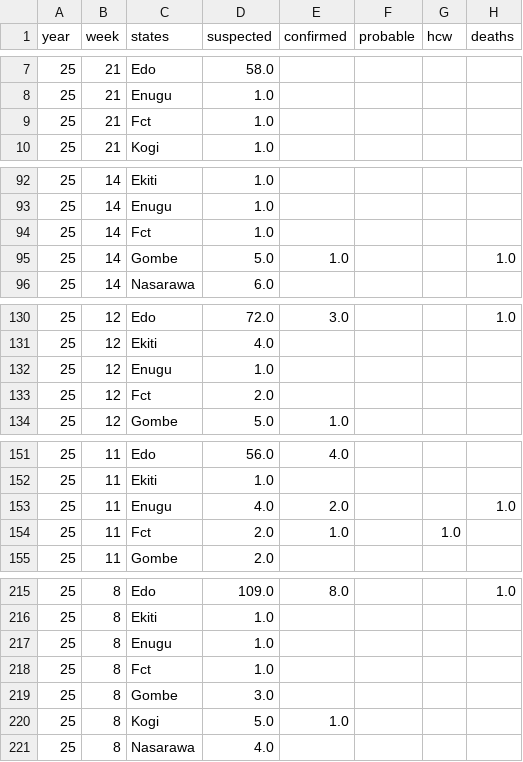
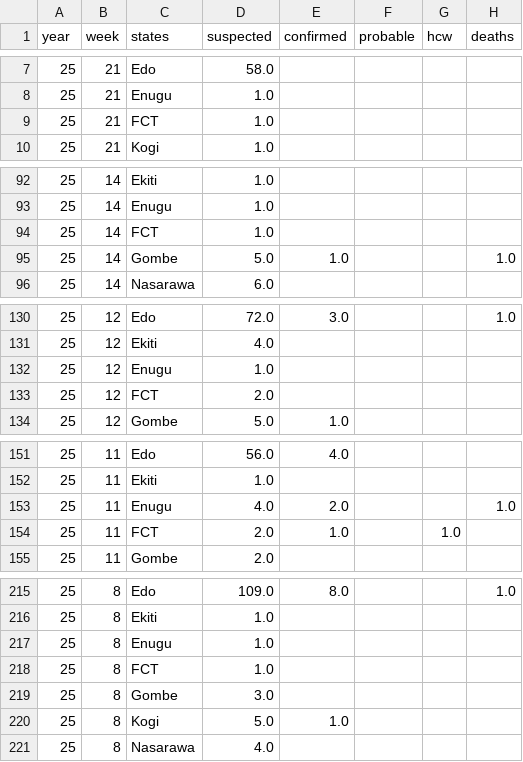
Before and after one commit to BioDivHealth/LF_Nigeria_Reports, a CSV file: exports/lassa_data_latest.csv, drawn as a sheet; only a part is shown, gaps mark what is left out; the diff covers the shown part only.

```diff
--- a/exports/lassa_data_latest.csv
+++ b/exports/lassa_data_latest.csv
@@ -8,3 +8,3 @@ year,week,states,suspected,confirmed,probable,hcw,deaths
 25,21,Enugu,1.0,,,,
-25,21,Fct,1.0,,,,
+25,21,FCT,1.0,,,,
 25,21,Kogi,1.0,,,,
@@ -93,3 +93,3 @@ year,week,states,suspected,confirmed,probable,hcw,deaths
 25,14,Enugu,1.0,,,,
-25,14,Fct,1.0,,,,
+25,14,FCT,1.0,,,,
 25,14,Gombe,5.0,1.0,,,1.0
@@ -132,3 +132,3 @@ year,week,states,suspected,confirmed,probable,hcw,deaths
 25,12,Enugu,1.0,,,,
-25,12,Fct,2.0,,,,
+25,12,FCT,2.0,,,,
 25,12,Gombe,5.0,1.0,,,
@@ -153,3 +153,3 @@ year,week,states,suspected,confirmed,probable,hcw,deaths
 25,11,Enugu,4.0,2.0,,,1.0
-25,11,Fct,2.0,1.0,,1.0,
+25,11,FCT,2.0,1.0,,1.0,
 25,11,Gombe,2.0,,,,
@@ -217,3 +217,3 @@ year,week,states,suspected,confirmed,probable,hcw,deaths
 25,8,Enugu,1.0,,,,
-25,8,Fct,1.0,,,,
+25,8,FCT,1.0,,,,
 25,8,Gombe,3.0,,,,
```
Also changed, not shown: 77 edited cells elsewhere in this file, 1 other file.
